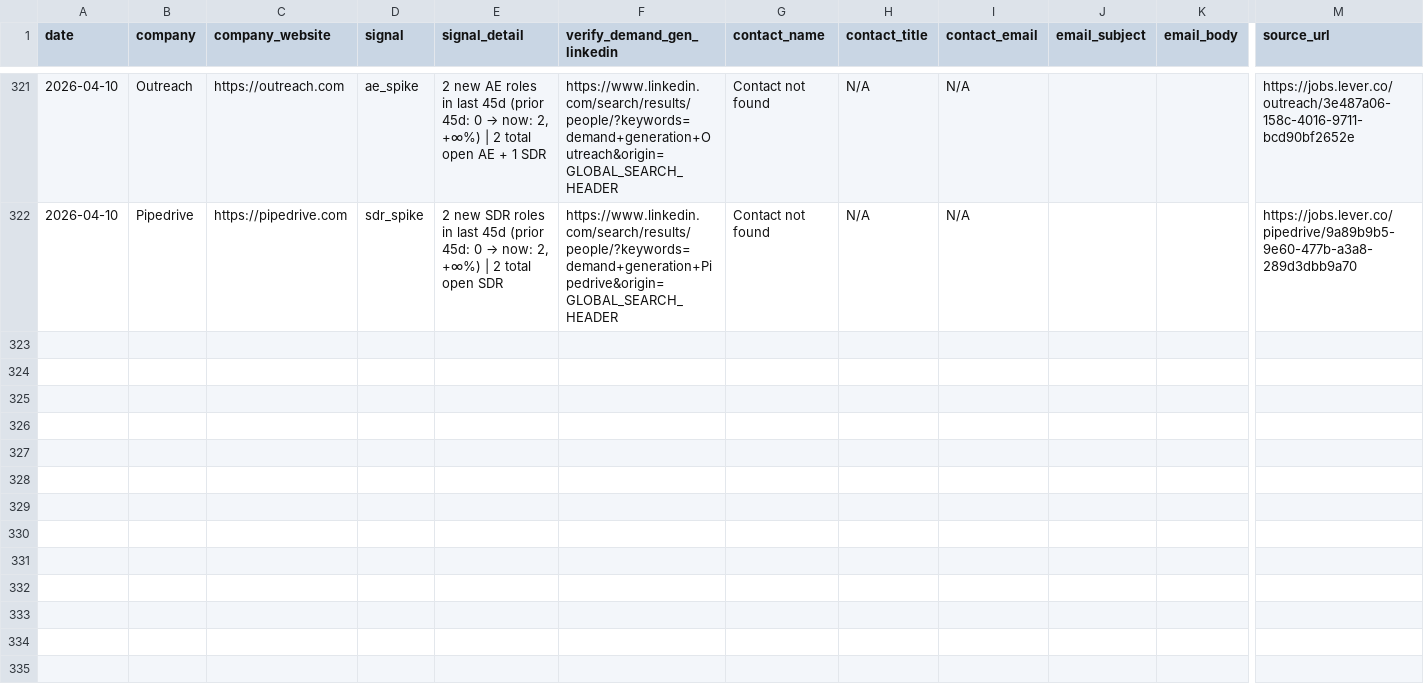
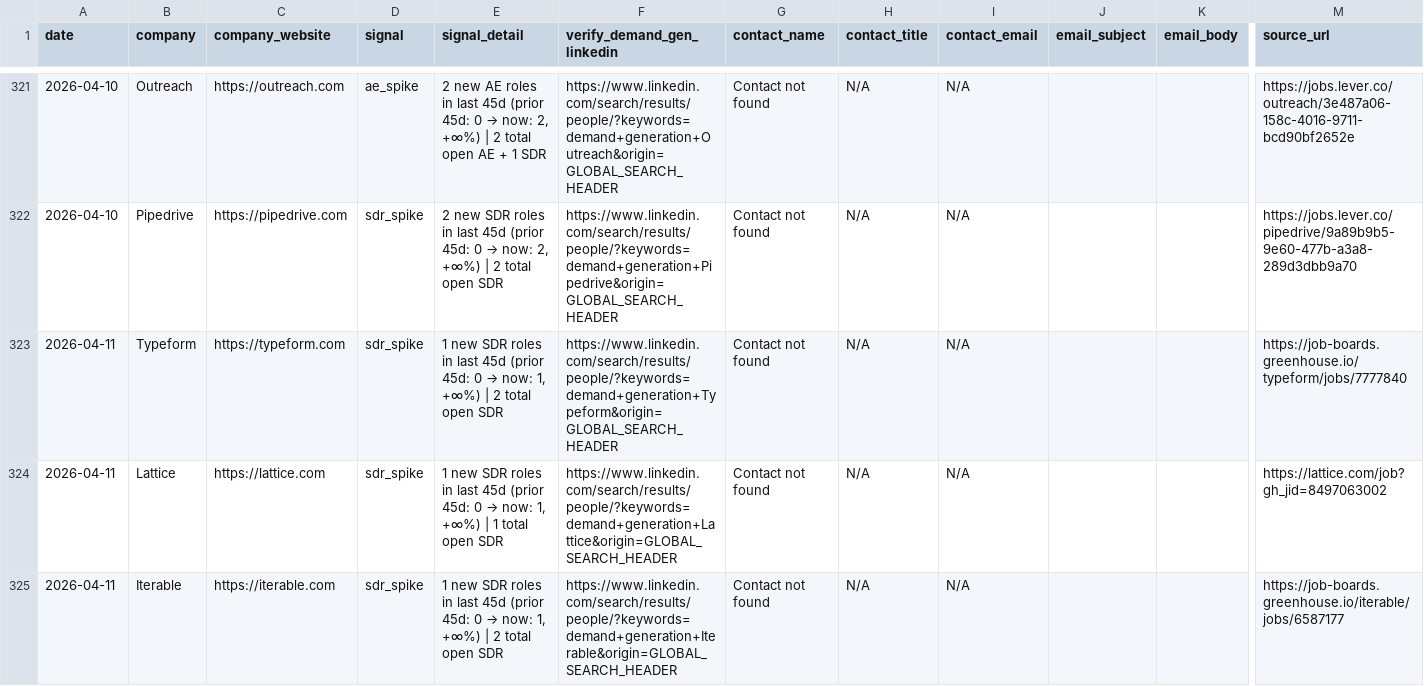
Before and after one commit to rabimoses/company-prospector, a CSV file: results/outreach.csv, drawn as a sheet; only a part is shown, gaps mark what is left out; rows hold the shown columns only; the diff names each change by its address in the sheet, - before the commit and + after, or states it on an @@ line.

Commit message:
prospector run 2026-04-11

```diff
--- a/results/outreach.csv
+++ b/results/outreach.csv
+row 323: 2026-04-11 | Typeform | https://typeform.com | sdr_spike | 1 new SDR roles in last 45d (prior 45d: 0 → now: 1, +∞%) | 2 total open SDR | https://www.linkedin.com/search/results/people/?keywords=demand+generation+Typeform&origin=GLOBAL_SEARCH_HEADER | Contact not found | N/A | N/A |  |  | https://job-boards.greenhouse.io/typeform/jobs/7777840
+row 324: 2026-04-11 | Lattice | https://lattice.com | sdr_spike | 1 new SDR roles in last 45d (prior 45d: 0 → now: 1, +∞%) | 1 total open SDR | https://www.linkedin.com/search/results/people/?keywords=demand+generation+Lattice&origin=GLOBAL_SEARCH_HEADER | Contact not found | N/A | N/A |  |  | https://lattice.com/job?gh_jid=8497063002
+row 325: 2026-04-11 | Iterable | https://iterable.com | sdr_spike | 1 new SDR roles in last 45d (prior 45d: 0 → now: 1, +∞%) | 2 total open SDR | https://www.linkedin.com/search/results/people/?keywords=demand+generation+Iterable&origin=GLOBAL_SEARCH_HEADER | Contact not found | N/A | N/A |  |  | https://job-boards.greenhouse.io/iterable/jobs/6587177
```
